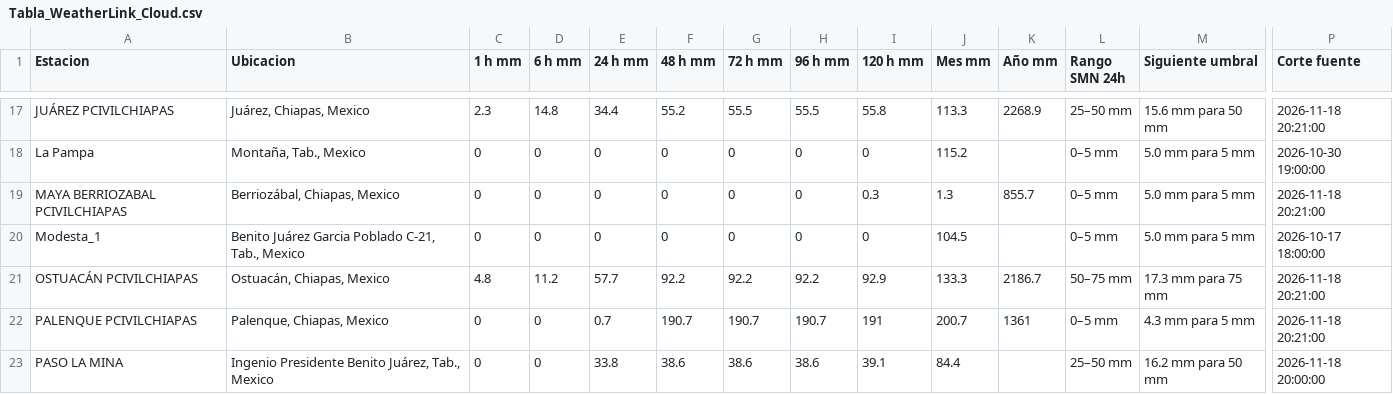
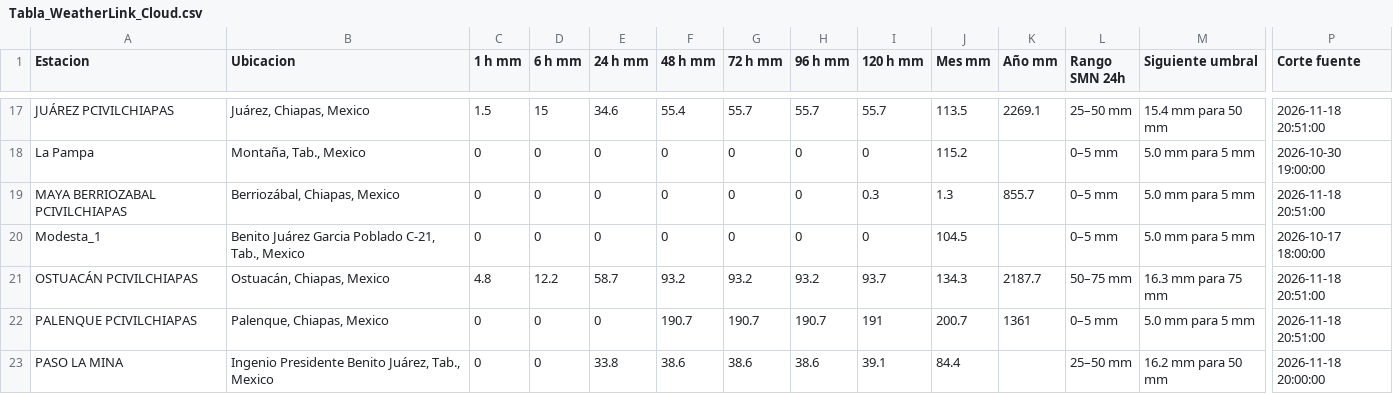
Before and after one commit to SISTEMAPCTAB/Agente-Hidrometeorologico-Cloud, a CSV file: data/weatherlink/Tabla_WeatherLink_Cloud.csv, drawn as a sheet; only a part is shown, gaps mark what is left out; the diff covers the shown part only; the diff names each change by its address in the sheet, - before the commit and + after, or states it on an @@ line.

```diff
--- a/data/weatherlink/Tabla_WeatherLink_Cloud.csv
+++ b/data/weatherlink/Tabla_WeatherLink_Cloud.csv
-C17 (1 h mm): 2.3
+C17 (1 h mm): 1.5
-D17 (6 h mm): 14.8
+D17 (6 h mm): 15
-E17 (24 h mm): 34.4
+E17 (24 h mm): 34.6
-F17 (48 h mm): 55.2
+F17 (48 h mm): 55.4
-G17 (72 h mm): 55.5
+G17 (72 h mm): 55.7
-H17 (96 h mm): 55.5
+H17 (96 h mm): 55.7
-I17 (120 h mm): 55.8
+I17 (120 h mm): 55.7
-J17 (Mes mm): 113.3
+J17 (Mes mm): 113.5
-K17 (Año mm): 2268.9
+K17 (Año mm): 2269.1
-M17 (Siguiente umbral): 15.6 mm para 50 mm
+M17 (Siguiente umbral): 15.4 mm para 50 mm
-P17 (Corte fuente): 2026-11-18 20:21:00
+P17 (Corte fuente): 2026-11-18 20:51:00
-P19 (Corte fuente): 2026-11-18 20:21:00
+P19 (Corte fuente): 2026-11-18 20:51:00
-D21 (6 h mm): 11.2
+D21 (6 h mm): 12.2
-E21 (24 h mm): 57.7
+E21 (24 h mm): 58.7
-F21 (48 h mm): 92.2
+F21 (48 h mm): 93.2
-G21 (72 h mm): 92.2
+G21 (72 h mm): 93.2
-H21 (96 h mm): 92.2
+H21 (96 h mm): 93.2
-I21 (120 h mm): 92.9
+I21 (120 h mm): 93.7
-J21 (Mes mm): 133.3
+J21 (Mes mm): 134.3
-K21 (Año mm): 2186.7
+K21 (Año mm): 2187.7
-M21 (Siguiente umbral): 17.3 mm para 75 mm
+M21 (Siguiente umbral): 16.3 mm para 75 mm
-P21:P22 (Corte fuente): 2026-11-18 20:21:00
+P21:P22 (Corte fuente): 2026-11-18 20:51:00
-E22 (24 h mm): 0.7
+E22 (24 h mm): 0
-M22 (Siguiente umbral): 4.3 mm para 5 mm
+M22 (Siguiente umbral): 5.0 mm para 5 mm
```
Also changed, not shown: 50 edited cells elsewhere in this file, 7 other files.
